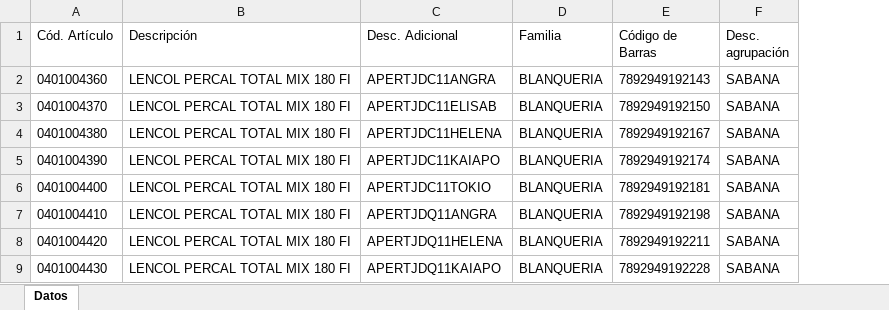
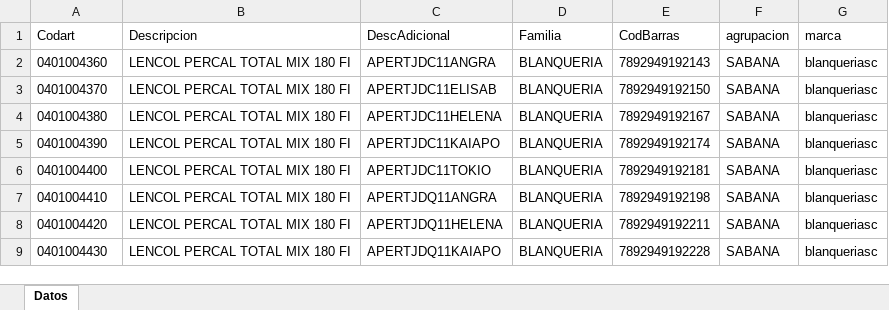
Before and after one commit to jsena1979/b, an Excel workbook: doc/blanqueria/blanqueria-sin-identificar.xlsx, sheet Datos, drawn as a sheet; only a part is shown; values as stored, in another font and other column widths than the file's, no borders; the diff names each change by its address in the sheet, - before the commit and + after, or states it on an @@ line.

```diff
--- a/doc/blanqueria/blanqueria-sin-identificar.xlsx (sheet Datos)
+++ b/doc/blanqueria/blanqueria-sin-identificar.xlsx (sheet Datos)
+column G (marca), rows 2-9: all blanqueriasc
-A1: Cód. Artículo
+A1: Codart
-B1: Descripción
+B1: Descripcion
-C1: Desc. Adicional
+C1: DescAdicional
-E1: Código de Barras
+E1: CodBarras
-F1: Desc. agrupación
+F1: agrupacion
```
Also changed, not shown: doc/blanqueria/Santista.xlsx, doc/blanqueria/calfat.xlsx, 7 other files.
